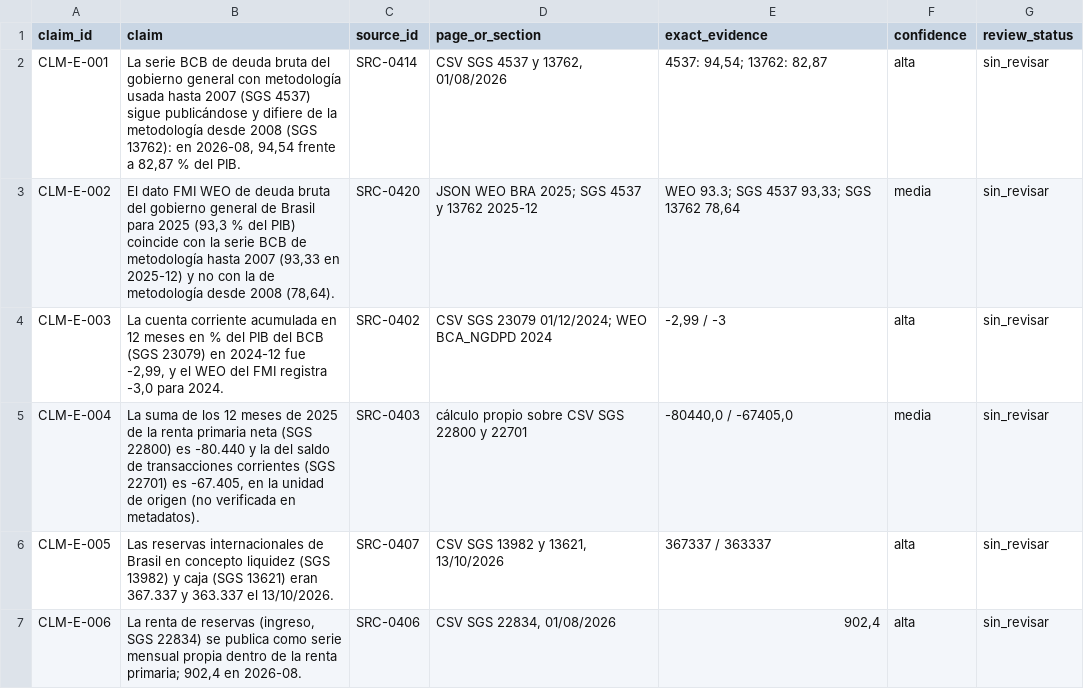
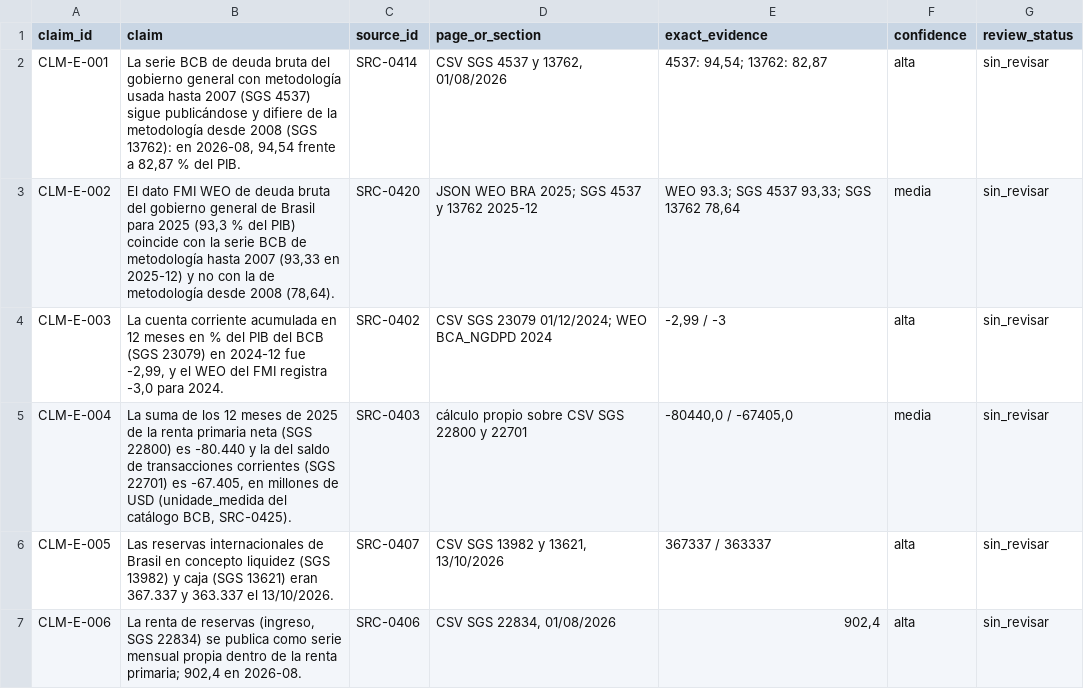
Before and after one commit to alejandroalvaro/argentina-fiscalidad-divisas, a CSV file: inbox/lote-e/claims.csv, drawn as a sheet; only a part is shown.

```diff
--- a/inbox/lote-e/claims.csv
+++ b/inbox/lote-e/claims.csv
@@ -4,3 +4,3 @@ CLM-E-002,"El dato FMI WEO de deuda bruta del gobierno general de Brasil para 20
 CLM-E-003,"La cuenta corriente acumulada en 12 meses en % del PIB del BCB (SGS 23079) en 2024-12 fue -2,99, y el WEO del FMI registra -3,0 para 2024.",SRC-0402,CSV SGS 23079 01/12/2024; WEO BCA_NGDPD 2024,"-2,99 / -3",alta,sin_revisar
-CLM-E-004,"La suma de los 12 meses de 2025 de la renta primaria neta (SGS 22800) es -80.440 y la del saldo de transacciones corrientes (SGS 22701) es -67.405, en la unidad de origen (no verificada en metadatos).",SRC-0403,cálculo propio sobre CSV SGS 22800 y 22701,"-80440,0 / -67405,0",media,sin_revisar
+CLM-E-004,"La suma de los 12 meses de 2025 de la renta primaria neta (SGS 22800) es -80.440 y la del saldo de transacciones corrientes (SGS 22701) es -67.405, en millones de USD (unidade_medida del catálogo BCB, SRC-0425).",SRC-0403,cálculo propio sobre CSV SGS 22800 y 22701,"-80440,0 / -67405,0",media,sin_revisar
 CLM-E-005,Las reservas internacionales de Brasil en concepto liquidez (SGS 13982) y caja (SGS 13621) eran 367.337 y 363.337 el 13/10/2026.,SRC-0407,"CSV SGS 13982 y 13621, 13/10/2026",367337 / 363337,alta,sin_revisar
```
Also changed, not shown: inbox/lote-e/documents_manifest.csv, inbox/lote-e/sources.csv, 7 other files.
